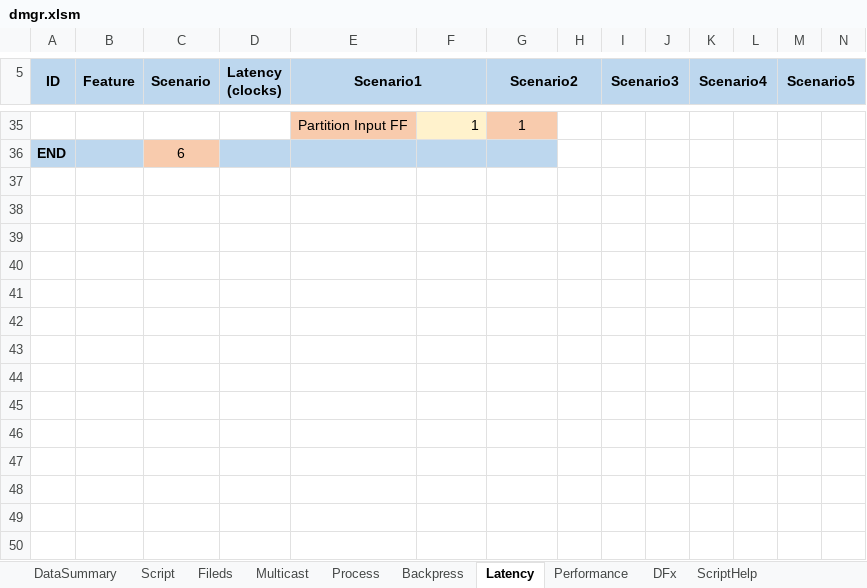
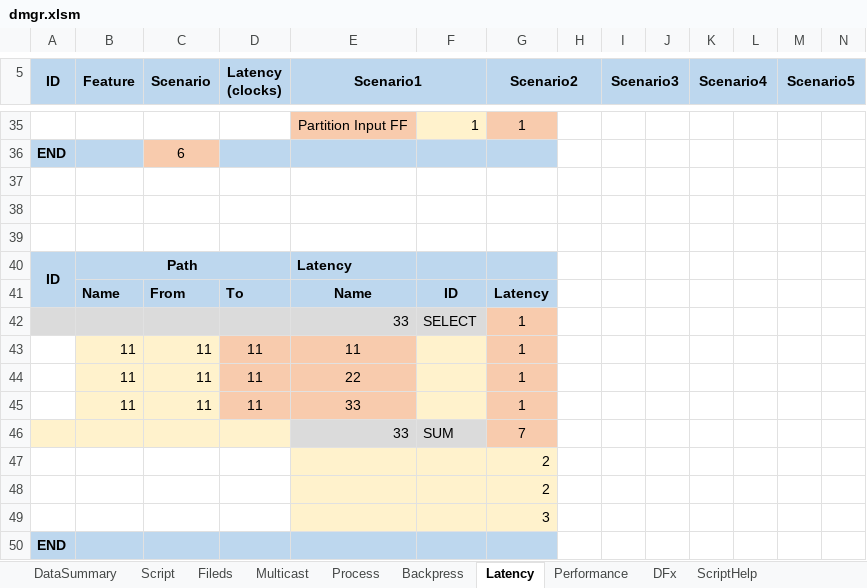
Before and after one commit to xwHan0/digitalMgr, an Excel workbook: dmgr.xlsm, sheet Latency, drawn as a sheet; only a part is shown, gaps mark what is left out; values as stored, in another font and other column widths than the file's, no borders; rows hold the shown columns only; the diff names each change by its address in the sheet, - before the commit and + after, or states it on an @@ line.

```diff
--- a/dmgr.xlsm (sheet Latency)
+++ b/dmgr.xlsm (sheet Latency)
+row 37: (empty)
+row 38: (empty)
+row 39: (empty)
+row 40: ID | Path |  |  | Latency
+row 41:  | Name | From | To | Name | ID | Latency
+row 42:  |  |  |  | 33 | SELECT | 1
+row 43:  | 11 | 11 | 11 | 11 |  | 1
+row 44:  | 11 | 11 | 11 | 22 |  | 1
+row 45:  | 11 | 11 | 11 | 33 |  | 1
+row 46:  |  |  |  | 33 | SUM | 7
+row 47:  |  |  |  |  |  | 2
+row 48:  |  |  |  |  |  | 2
+row 49:  |  |  |  |  |  | 3
+row 50: END |  |  |  |  |  | 3
```
Also changed, not shown: sheet Performance, sheet Script, sheet DFx, formulas that keep their value, charts or pictures.
